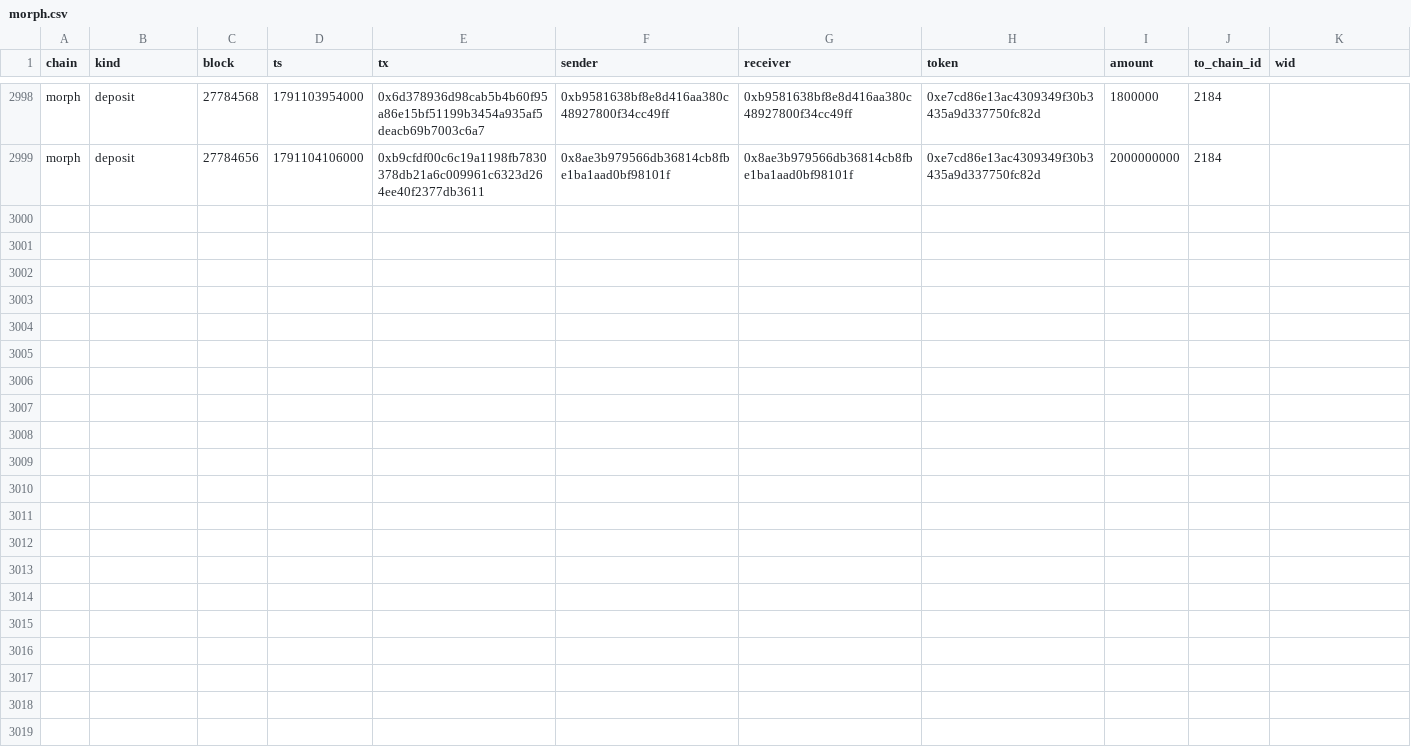
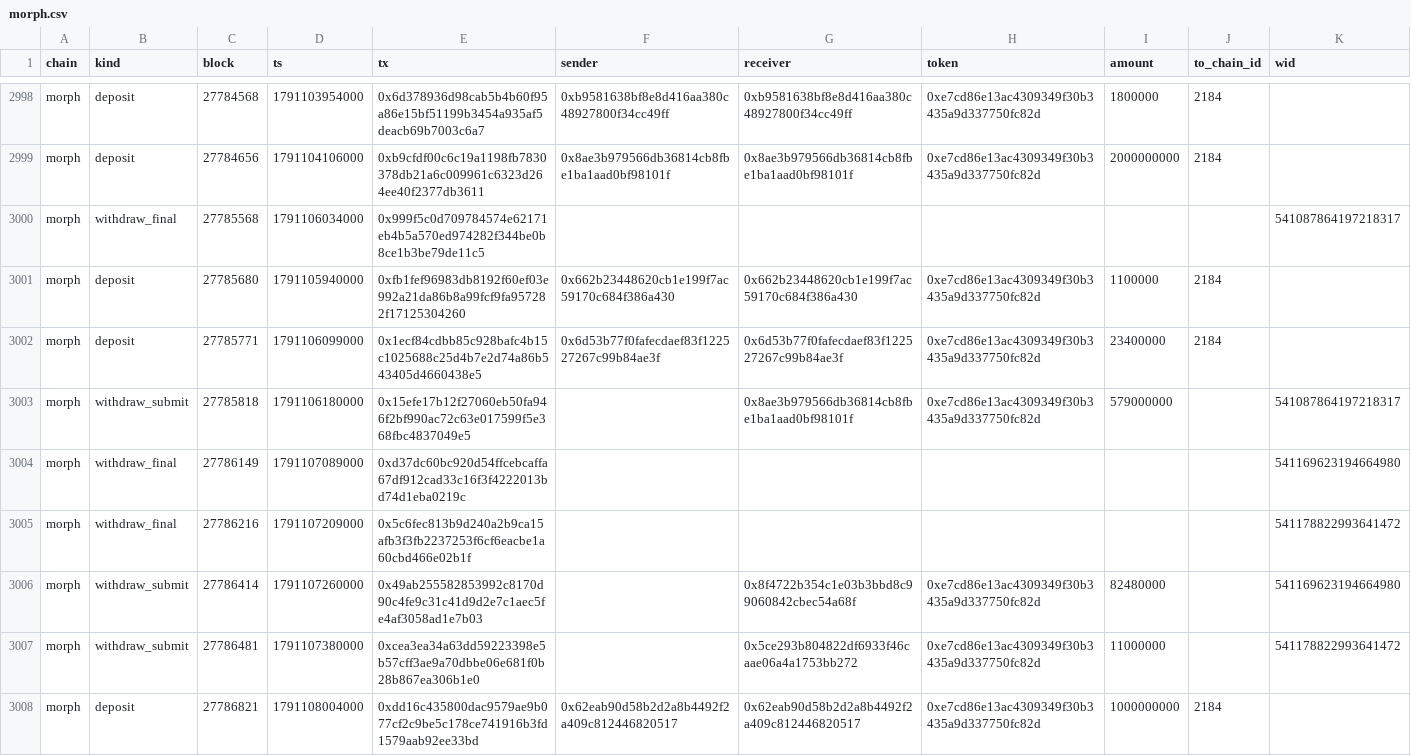
Before and after one commit to eferbarn/PopDex_Minor_Insights, a CSV file: bridge/morph.csv, drawn as a sheet; only a part is shown, gaps mark what is left out; the diff names each change by its address in the sheet, - before the commit and + after, or states it on an @@ line.

Commit message:
snapshot[bridge] 2026-10-04 1791108454995

```diff
--- a/bridge/morph.csv
+++ b/bridge/morph.csv
+row 3000: morph | withdraw_final | 27785568 | 1791106034000 | 0x999f5c0d709784574e62171eb4b5a570ed974282f344be0b8ce1b3be79de11c5 |  |  |  |  |  | 541087864197218317
+row 3001: morph | deposit | 27785680 | 1791105940000 | 0xfb1fef96983db8192f60ef03e992a21da86b8a99fcf9fa957282f17125304260 | 0x662b23448620cb1e199f7ac59170c684f386a430 | 0x662b23448620cb1e199f7ac59170c684f386a430 | 0xe7cd86e13ac4309349f30b3435a9d337750fc82d | 1100000 | 2184
+row 3002: morph | deposit | 27785771 | 1791106099000 | 0x1ecf84cdbb85c928bafc4b15c1025688c25d4b7e2d74a86b543405d4660438e5 | 0x6d53b77f0fafecdaef83f122527267c99b84ae3f | 0x6d53b77f0fafecdaef83f122527267c99b84ae3f | 0xe7cd86e13ac4309349f30b3435a9d337750fc82d | 23400000 | 2184
+row 3003: morph | withdraw_submit | 27785818 | 1791106180000 | 0x15efe17b12f27060eb50fa946f2bf990ac72c63e017599f5e368fbc4837049e5 |  | 0x8ae3b979566db36814cb8fbe1ba1aad0bf98101f | 0xe7cd86e13ac4309349f30b3435a9d337750fc82d | 579000000 |  | 541087864197218317
+row 3004: morph | withdraw_final | 27786149 | 1791107089000 | 0xd37dc60bc920d54ffcebcaffa67df912cad33c16f3f4222013bd74d1eba0219c |  |  |  |  |  | 541169623194664980
+row 3005: morph | withdraw_final | 27786216 | 1791107209000 | 0x5c6fec813b9d240a2b9ca15afb3f3fb2237253f6cf6eacbe1a60cbd466e02b1f |  |  |  |  |  | 541178822993641472
+row 3006: morph | withdraw_submit | 27786414 | 1791107260000 | 0x49ab255582853992c8170d90c4fe9c31c41d9d2e7c1aec5fe4af3058ad1e7b03 |  | 0x8f4722b354c1e03b3bbd8c99060842cbec54a68f | 0xe7cd86e13ac4309349f30b3435a9d337750fc82d | 82480000 |  | 541169623194664980
+row 3007: morph | withdraw_submit | 27786481 | 1791107380000 | 0xcea3ea34a63dd59223398e5b57cff3ae9a70dbbe06e681f0b28b867ea306b1e0 |  | 0x5ce293b804822df6933f46caae06a4a1753bb272 | 0xe7cd86e13ac4309349f30b3435a9d337750fc82d | 11000000 |  | 541178822993641472
+row 3008: morph | deposit | 27786821 | 1791108004000 | 0xdd16c435800dac9579ae9b077cf2c9be5c178ce741916b3fd1579aab92ee33bd | 0x62eab90d58b2d2a8b4492f2a409c812446820517 | 0x62eab90d58b2d2a8b4492f2a409c812446820517 | 0xe7cd86e13ac4309349f30b3435a9d337750fc82d | 1000000000 | 2184
```
Also changed, not shown: 3 other files.
